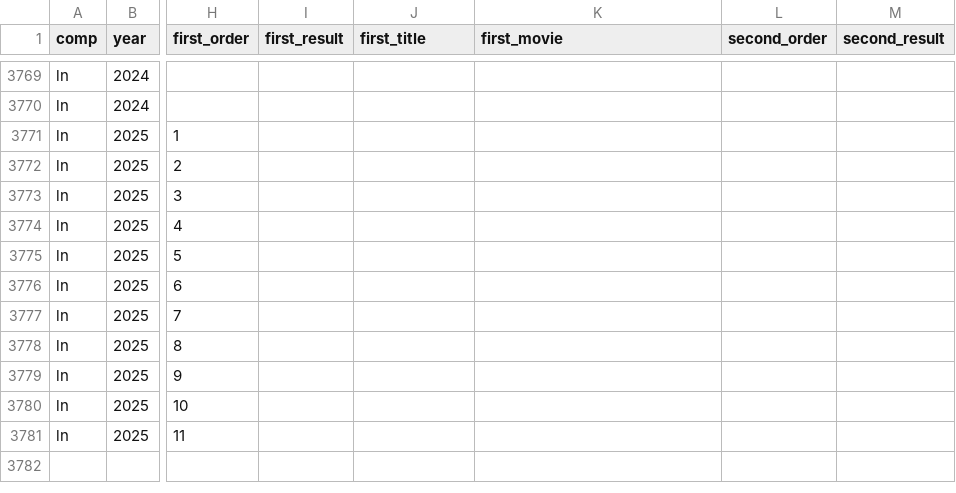
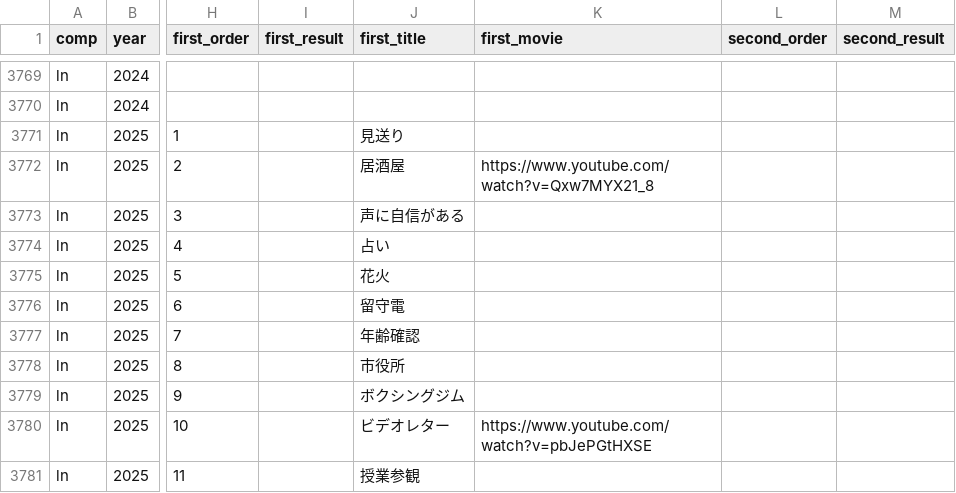
Before and after one commit to gmmtea/owarai-data, a CSV file: seed_csv/final_results.csv, drawn as a sheet; only a part is shown, gaps mark what is left out; the diff names each change by its address in the sheet, - before the commit and + after, or states it on an @@ line.

```diff
--- a/seed_csv/final_results.csv
+++ b/seed_csv/final_results.csv
-J3771 (first_title): (empty)
+J3771 (first_title): 見送り
-J3772 (first_title): (empty)
+J3772 (first_title): 居酒屋
-K3772 (first_movie): (empty)
+K3772 (first_movie): https://www.youtube.com/watch?v=Qxw7MYX21_8
-J3773 (first_title): (empty)
+J3773 (first_title): 声に自信がある
-J3774 (first_title): (empty)
+J3774 (first_title): 占い
-J3775 (first_title): (empty)
+J3775 (first_title): 花火
-J3776 (first_title): (empty)
+J3776 (first_title): 留守電
-J3777 (first_title): (empty)
+J3777 (first_title): 年齢確認
-J3778 (first_title): (empty)
+J3778 (first_title): 市役所
-J3779 (first_title): (empty)
+J3779 (first_title): ボクシングジム
-J3780 (first_title): (empty)
+J3780 (first_title): ビデオレター
-K3780 (first_movie): (empty)
+K3780 (first_movie): https://www.youtube.com/watch?v=pbJePGtHXSE
-J3781 (first_title): (empty)
+J3781 (first_title): 授業参観
```
Also changed, not shown: seed_csv/comedians.csv, seed_csv/editions.csv, 5 other files.
